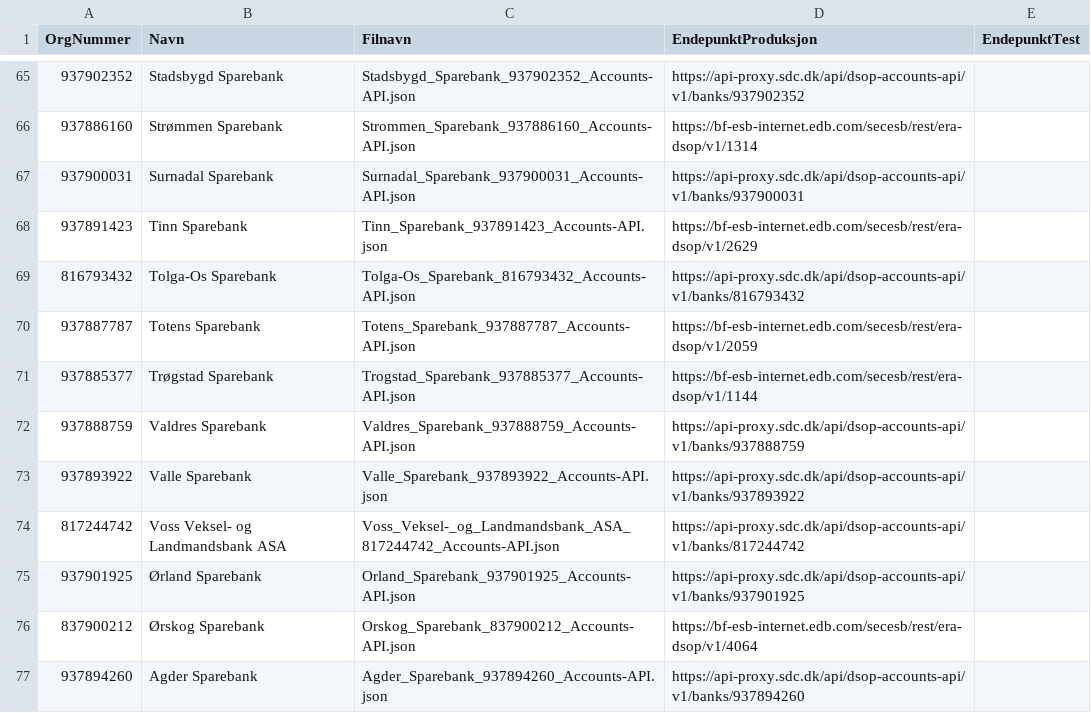
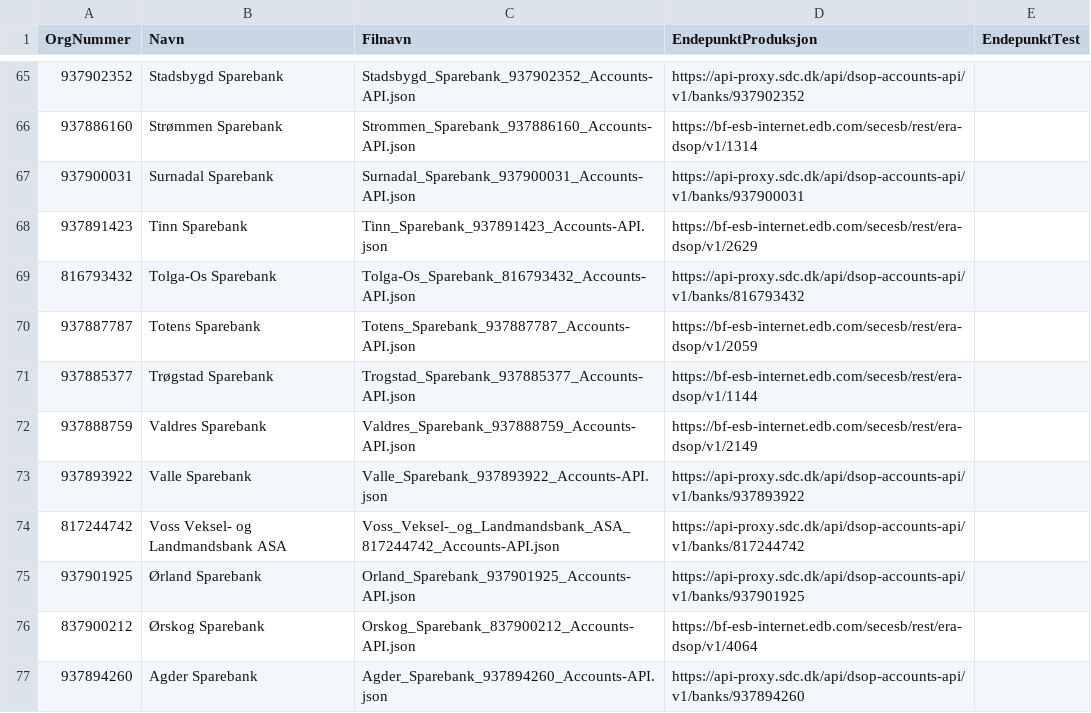
Before and after one commit to Informasjonsforvaltning/dsop-api-spesifikasjoner, a CSV file: banker.csv, drawn as a sheet; only a part is shown, gaps mark what is left out; the diff covers the shown part only.

```diff
--- a/banker.csv
+++ b/banker.csv
@@ -71,3 +71,3 @@ OrgNummer,Navn,Filnavn,EndepunktProduksjon,EndepunktTest
 937885377,Trøgstad Sparebank,Trogstad_Sparebank_937885377_Accounts-API.json,https://bf-esb-internet.edb.com/secesb/rest/era-dsop/v1/1144,
-937888759,Valdres Sparebank,Valdres_Sparebank_937888759_Accounts-API.json,https://api-proxy.sdc.dk/api/dsop-accounts-api/v1/banks/937888759,
+937888759,Valdres Sparebank,Valdres_Sparebank_937888759_Accounts-API.json,https://bf-esb-internet.edb.com/secesb/rest/era-dsop/v1/2149,
 937893922,Valle Sparebank,Valle_Sparebank_937893922_Accounts-API.json,https://api-proxy.sdc.dk/api/dsop-accounts-api/v1/banks/937893922,
```
Also changed, not shown: 8 edited cells elsewhere in this file, 9 other files.
